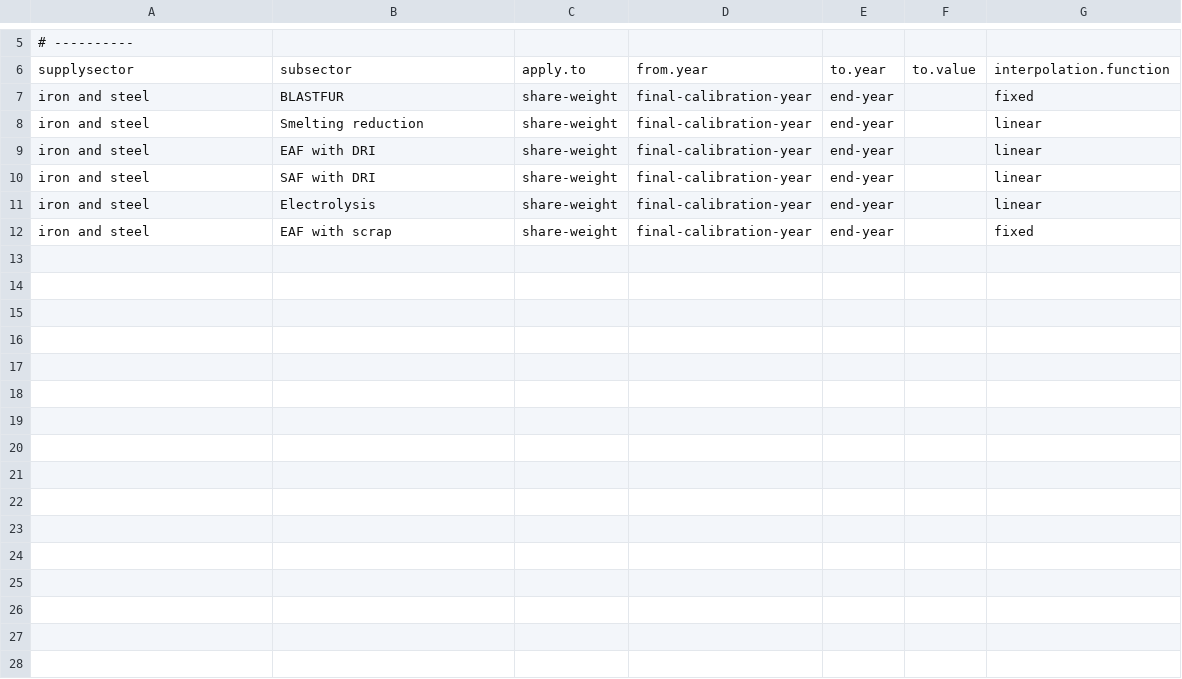
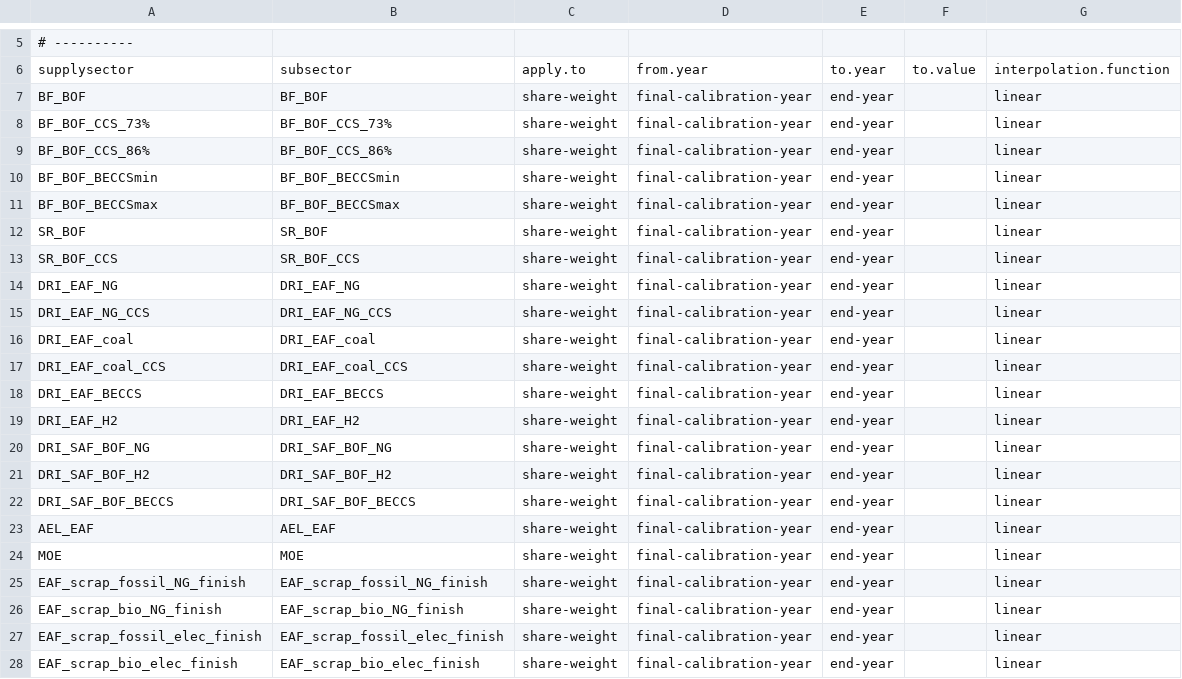
Before and after one commit to russellhz/gcam-core, a CSV file: input/gcamdata/inst/extdata/energy/A323.subsector_interp.csv, drawn as a sheet; only a part is shown, gaps mark what is left out.

```diff
--- a/input/gcamdata/inst/extdata/energy/A323.subsector_interp.csv
+++ b/input/gcamdata/inst/extdata/energy/A323.subsector_interp.csv
@@ -6,7 +6,23 @@
 supplysector,subsector,apply.to,from.year,to.year,to.value,interpolation.function
-iron and steel,BLASTFUR,share-weight,final-calibration-year,end-year,,fixed
-iron and steel,Smelting reduction,share-weight,final-calibration-year,end-year,,linear
-iron and steel,EAF with DRI,share-weight,final-calibration-year,end-year,,linear
-iron and steel,SAF with DRI,share-weight,final-calibration-year,end-year,,linear
-iron and steel,Electrolysis,share-weight,final-calibration-year,end-year,,linear
-iron and steel,EAF with scrap,share-weight,final-calibration-year,end-year,,fixed
+BF_BOF,BF_BOF,share-weight,final-calibration-year,end-year,,linear
+BF_BOF_CCS_73%,BF_BOF_CCS_73%,share-weight,final-calibration-year,end-year,,linear
+BF_BOF_CCS_86%,BF_BOF_CCS_86%,share-weight,final-calibration-year,end-year,,linear
+BF_BOF_BECCSmin,BF_BOF_BECCSmin,share-weight,final-calibration-year,end-year,,linear
+BF_BOF_BECCSmax,BF_BOF_BECCSmax,share-weight,final-calibration-year,end-year,,linear
+SR_BOF,SR_BOF,share-weight,final-calibration-year,end-year,,linear
+SR_BOF_CCS,SR_BOF_CCS,share-weight,final-calibration-year,end-year,,linear
+DRI_EAF_NG,DRI_EAF_NG,share-weight,final-calibration-year,end-year,,linear
+DRI_EAF_NG_CCS,DRI_EAF_NG_CCS,share-weight,final-calibration-year,end-year,,linear
+DRI_EAF_coal,DRI_EAF_coal,share-weight,final-calibration-year,end-year,,linear
+DRI_EAF_coal_CCS,DRI_EAF_coal_CCS,share-weight,final-calibration-year,end-year,,linear
+DRI_EAF_BECCS,DRI_EAF_BECCS,share-weight,final-calibration-year,end-year,,linear
+DRI_EAF_H2,DRI_EAF_H2,share-weight,final-calibration-year,end-year,,linear
+DRI_SAF_BOF_NG,DRI_SAF_BOF_NG,share-weight,final-calibration-year,end-year,,linear
+DRI_SAF_BOF_H2,DRI_SAF_BOF_H2,share-weight,final-calibration-year,end-year,,linear
+DRI_SAF_BOF_BECCS,DRI_SAF_BOF_BECCS,share-weight,final-calibration-year,end-year,,linear
+AEL_EAF,AEL_EAF,share-weight,final-calibration-year,end-year,,linear
+MOE,MOE,share-weight,final-calibration-year,end-year,,linear
+EAF_scrap_fossil_NG_finish,EAF_scrap_fossil_NG_finish,share-weight,final-calibration-year,end-year,,linear
+EAF_scrap_bio_NG_finish,EAF_scrap_bio_NG_finish,share-weight,final-calibration-year,end-year,,linear
+EAF_scrap_fossil_elec_finish,EAF_scrap_fossil_elec_finish,share-weight,final-calibration-year,end-year,,linear
+EAF_scrap_bio_elec_finish,EAF_scrap_bio_elec_finish,share-weight,final-calibration-year,end-year,,linear
```
Also changed, not shown: input/gcamdata/inst/extdata/energy/A323.subsector_shrwt.csv, input/gcamdata/inst/extdata/energy/A_irnstl_RegionalTechnology.csv, 21 other files.
